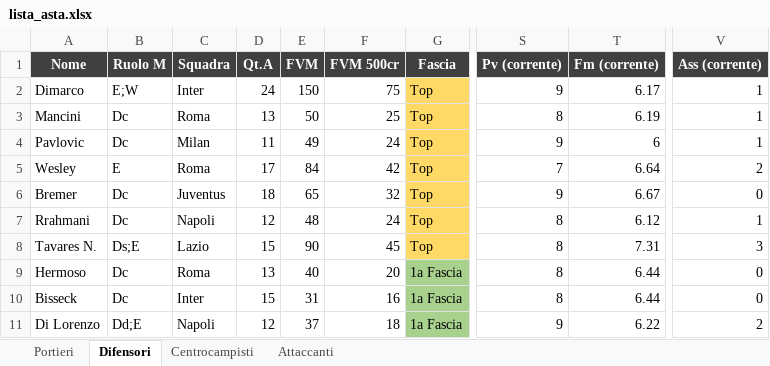
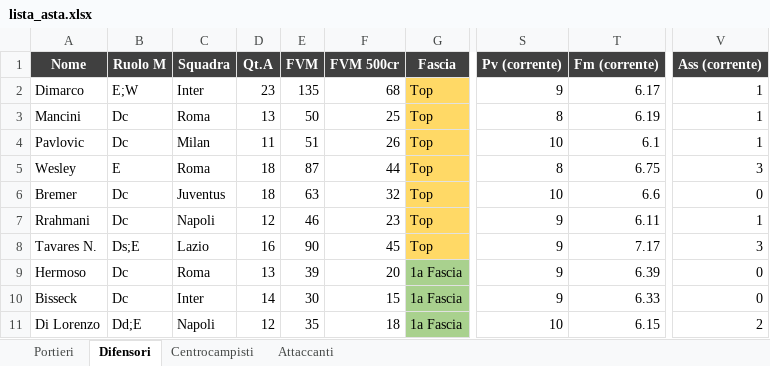
Before and after one commit to danielebaldo/fantaden, an Excel workbook: export/lista_asta.xlsx, sheet Difensori, drawn as a sheet; only a part is shown, gaps mark what is left out; values as stored, in another font and other column widths than the file's, no borders; the diff covers the shown part only; the diff names each change by its address in the sheet, - before the commit and + after, or states it on an @@ line.

```diff
--- a/export/lista_asta.xlsx (sheet Difensori)
+++ b/export/lista_asta.xlsx (sheet Difensori)
-D2 (Qt.A): 24
+D2 (Qt.A): 23
-E2 (FVM): 150
+E2 (FVM): 135
-F2 (FVM 500cr): 75
+F2 (FVM 500cr): 68
-E4 (FVM): 49
+E4 (FVM): 51
-F4 (FVM 500cr): 24
+F4 (FVM 500cr): 26
-S4 (Pv (corrente)): 9
+S4 (Pv (corrente)): 10
-T4 (Fm (corrente)): 6
+T4 (Fm (corrente)): 6.1
-D5 (Qt.A): 17
+D5 (Qt.A): 18
-E5 (FVM): 84
+E5 (FVM): 87
-F5 (FVM 500cr): 42
+F5 (FVM 500cr): 44
-S5 (Pv (corrente)): 7
+S5 (Pv (corrente)): 8
-T5 (Fm (corrente)): 6.64
+T5 (Fm (corrente)): 6.75
-V5 (Ass (corrente)): 2
+V5 (Ass (corrente)): 3
-E6 (FVM): 65
+E6 (FVM): 63
-S6 (Pv (corrente)): 9
+S6 (Pv (corrente)): 10
-T6 (Fm (corrente)): 6.67
+T6 (Fm (corrente)): 6.6
-E7 (FVM): 48
+E7 (FVM): 46
-F7 (FVM 500cr): 24
+F7 (FVM 500cr): 23
-S7:S10 (Pv (corrente)): 8
+S7:S10 (Pv (corrente)): 9
-T7 (Fm (corrente)): 6.12
+T7 (Fm (corrente)): 6.11
-D8 (Qt.A): 15
+D8 (Qt.A): 16
-T8 (Fm (corrente)): 7.31
+T8 (Fm (corrente)): 7.17
-E9 (FVM): 40
+E9 (FVM): 39
-T9 (Fm (corrente)): 6.44
+T9 (Fm (corrente)): 6.39
-D10 (Qt.A): 15
+D10 (Qt.A): 14
-E10 (FVM): 31
+E10 (FVM): 30
-F10 (FVM 500cr): 16
+F10 (FVM 500cr): 15
-T10 (Fm (corrente)): 6.44
+T10 (Fm (corrente)): 6.33
-E11 (FVM): 37
+E11 (FVM): 35
-S11 (Pv (corrente)): 9
+S11 (Pv (corrente)): 10
-T11 (Fm (corrente)): 6.22
+T11 (Fm (corrente)): 6.15
```
Also changed, not shown: 33 added rows, 33 removed rows and 333 edited cells elsewhere in this sheet, sheet Centrocampisti, sheet Attaccanti, sheet Portieri, 5 other files.
